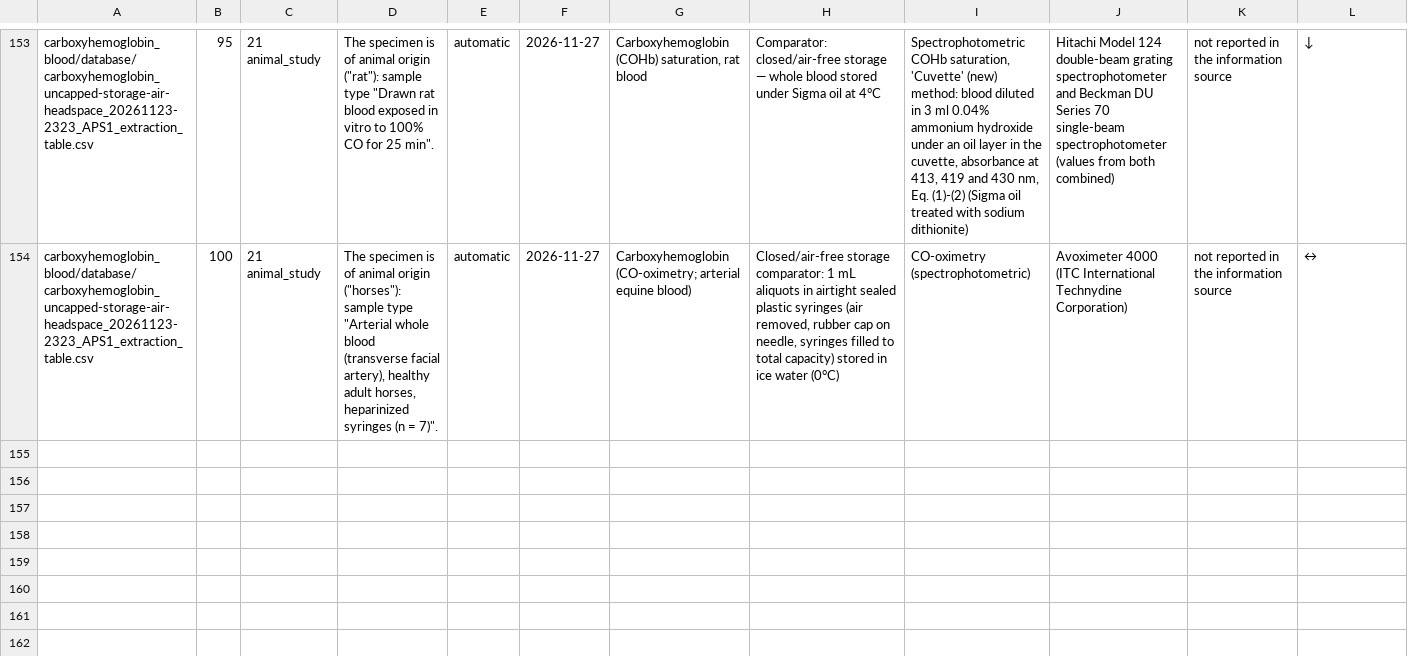
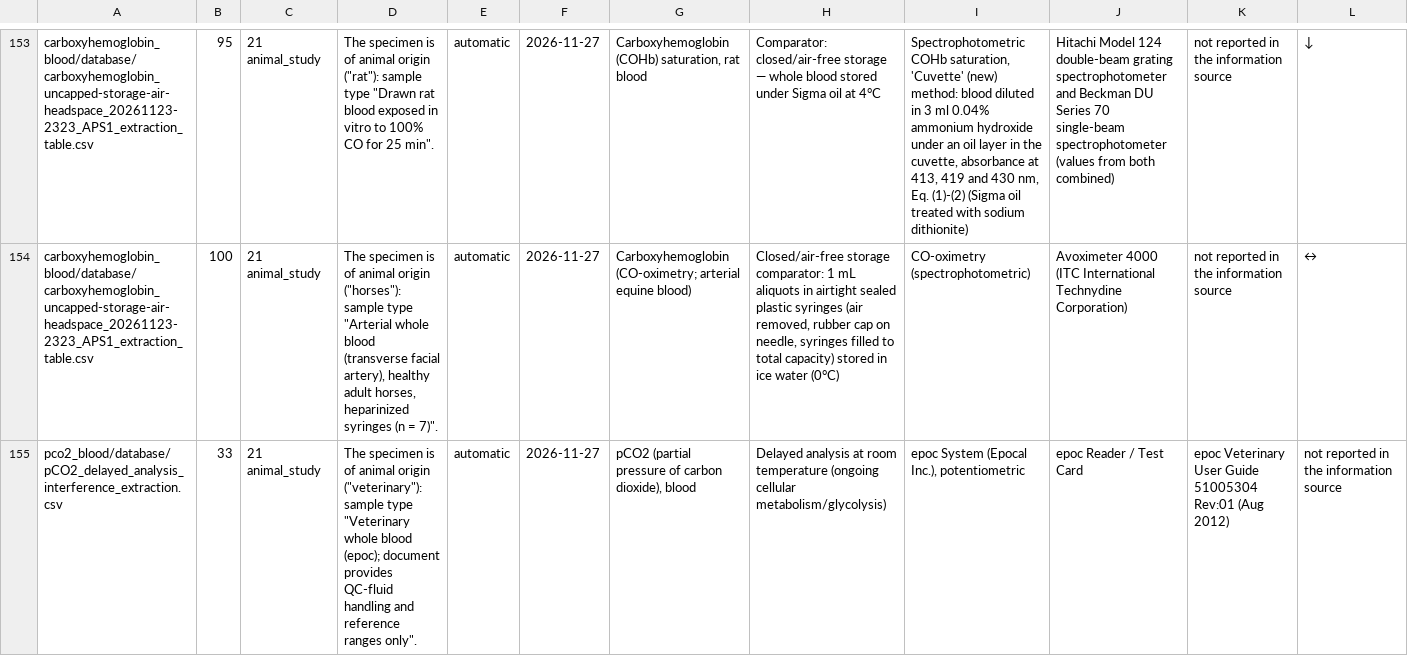
Before and after one commit to hikmetc/c-led-database, a CSV file: meta/rejected_rows.csv, drawn as a sheet; only a part is shown, gaps mark what is left out; rows hold the shown columns only; the diff names each change by its address in the sheet, - before the commit and + after, or states it on an @@ line.

Commit message:
Reject 1 rows by the inclusion criteria: pco2_blood / pCO2_delayed_analysis_interference_extraction.csv
1 x criterion 21 animal_study

Archived in meta/rejected_rows.csv (through the manager app)

```diff
--- a/meta/rejected_rows.csv
+++ b/meta/rejected_rows.csv
+row 155: pco2_blood/database/pCO2_delayed_analysis_interference_extraction.csv | 33 | 21 animal_study | The specimen is of animal origin ("veterinary"): sample type "Veterinary whole blood (epoc); document provides QC-fluid handling and reference ranges only". | automatic | 2026-11-27 | pCO2 (partial pressure of carbon dioxide), blood | Delayed analysis at room temperature (ongoing cellular metabolism/glycolysis) | epoc System (Epocal Inc.), potentiometric | epoc Reader / Test Card | epoc Veterinary User Guide 51005304 Rev:01 (Aug 2012) | not reported in the information source
```
Also changed, not shown: meta/analytes.csv, meta/file_index.csv, 10 other files.
